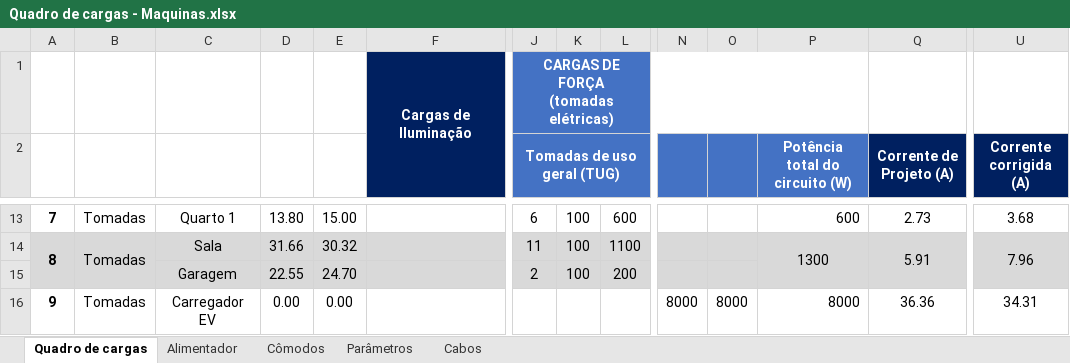
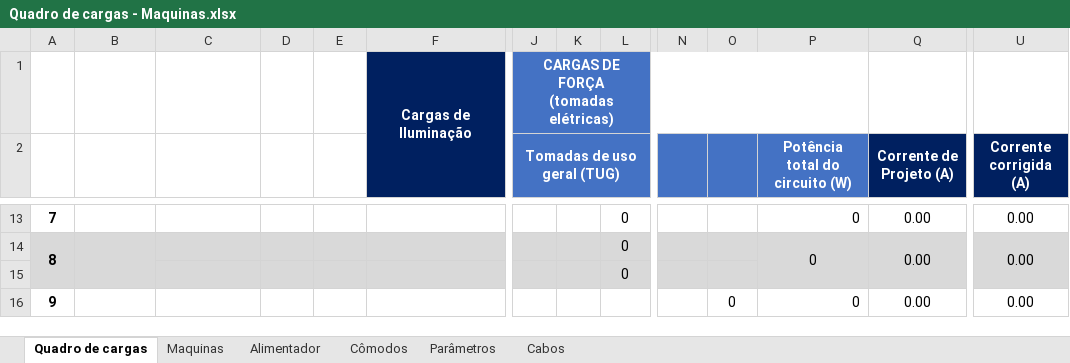
Before and after one commit to GiovaniCauzzi/UCS_Projeto_Instala-es_Industriais, an Excel workbook: Quadro de cargas - Maquinas.xlsx, sheet Quadro de cargas, drawn as a sheet; only a part is shown, gaps mark what is left out; values as stored, in another font and other column widths than the file's, no borders; removed rows and columns are numbered as before the commit, all else as after; rows hold the shown columns only; the diff covers the shown part only; the diff names each change by its address in the sheet, - before the commit and + after, or states it on an @@ line.

Commit message:
quadro de cargas nao havia sido salvo

```diff
--- a/Quadro de cargas - Maquinas.xlsx (sheet Quadro de cargas)
+++ b/Quadro de cargas - Maquinas.xlsx (sheet Quadro de cargas)
+sheet tab: Maquinas
-B13:B14: Tomadas
+B13:B14: (empty)
-C13: Quarto 1
+C13: (empty)
-D13: 13.80
+D13: (empty)
-E13: 15.00
+E13: (empty)
-J13 (Tomadas de uso geral (TUG)): 6
+J13 (Tomadas de uso geral (TUG)): (empty)
-K13:K14: 100
+K13:K14: (empty)
-L13: 600
+L13: 0
-P13 (Potência total do circuito (W)): 600
+P13 (Potência total do circuito (W)): 0
-Q13 (Corrente de Projeto (A)): 2.73
+Q13 (Corrente de Projeto (A)): 0.00
-U13 (Corrente corrigida (A)): 3.68
+U13 (Corrente corrigida (A)): 0.00
-C14: Sala
+C14: (empty)
-D14: 31.66
+D14: (empty)
-E14: 30.32
+E14: (empty)
-J14 (Tomadas de uso geral (TUG)): 11
+J14 (Tomadas de uso geral (TUG)): (empty)
-L14: 1100
+L14: 0
-P14 (Potência total do circuito (W)): 1300
+P14 (Potência total do circuito (W)): 0
-Q14 (Corrente de Projeto (A)): 5.91
+Q14 (Corrente de Projeto (A)): 0.00
-U14 (Corrente corrigida (A)): 7.96
+U14 (Corrente corrigida (A)): 0.00
-row 15:  |  | Garagem | 22.55 | 24.70 |  | 2 | 100 | 200
+row 15:  |  |  |  |  |  |  |  | 0
-B16: Tomadas
+B16: (empty)
-C16: Carregador EV
+C16: (empty)
-D16: 0.00
+D16: (empty)
-E16: 0.00
+E16: (empty)
-N16: 8000
+N16: (empty)
-O16: 8000
+O16: 0
-P16 (Potência total do circuito (W)): 8000
+P16 (Potência total do circuito (W)): 0
-Q16 (Corrente de Projeto (A)): 36.36
+Q16 (Corrente de Projeto (A)): 0.00
-U16 (Corrente corrigida (A)): 34.31
+U16 (Corrente corrigida (A)): 0.00
```
Also changed, not shown: 15 added rows, 15 removed rows and 78 edited cells elsewhere in this sheet, sheet Cômodos, sheet Alimentador.
